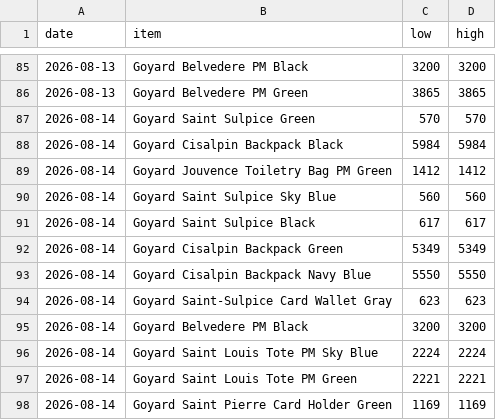
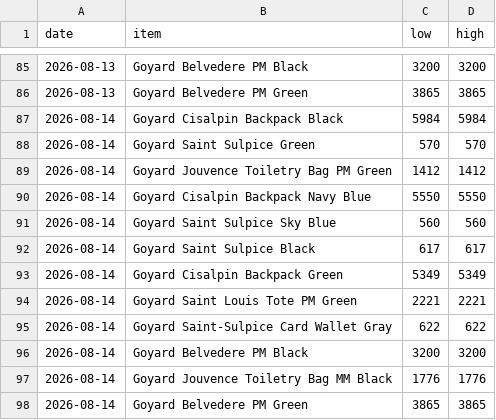
Before and after one commit to elibarzvi/demand-desk, a CSV file: data/exports/stockx-goyard.csv, drawn as a sheet; only a part is shown, gaps mark what is left out.

```diff
--- a/data/exports/stockx-goyard.csv
+++ b/data/exports/stockx-goyard.csv
@@ -86,5 +86,6 @@ date,item,low,high
 2026-08-13,Goyard Belvedere PM Green,3865,3865
+2026-08-14,Goyard Cisalpin Backpack Black,5984,5984
 2026-08-14,Goyard Saint Sulpice Green,570,570
-2026-08-14,Goyard Cisalpin Backpack Black,5984,5984
 2026-08-14,Goyard Jouvence Toiletry Bag PM Green,1412,1412
+2026-08-14,Goyard Cisalpin Backpack Navy Blue,5550,5550
 2026-08-14,Goyard Saint Sulpice Sky Blue,560,560
@@ -92,7 +93,6 @@ date,item,low,high
 2026-08-14,Goyard Cisalpin Backpack Green,5349,5349
-2026-08-14,Goyard Cisalpin Backpack Navy Blue,5550,5550
-2026-08-14,Goyard Saint-Sulpice Card Wallet Gray,623,623
+2026-08-14,Goyard Saint Louis Tote PM Green,2221,2221
+2026-08-14,Goyard Saint-Sulpice Card Wallet Gray,622,622
 2026-08-14,Goyard Belvedere PM Black,3200,3200
-2026-08-14,Goyard Saint Louis Tote PM Sky Blue,2224,2224
-2026-08-14,Goyard Saint Louis Tote PM Green,2221,2221
-2026-08-14,Goyard Saint Pierre Card Holder Green,1169,1169
+2026-08-14,Goyard Jouvence Toiletry Bag MM Black,1776,1776
+2026-08-14,Goyard Belvedere PM Green,3865,3865
```
Also changed, not shown: data/exports/ebay.csv, data/exports/fashionphile.csv, 5 other files.
